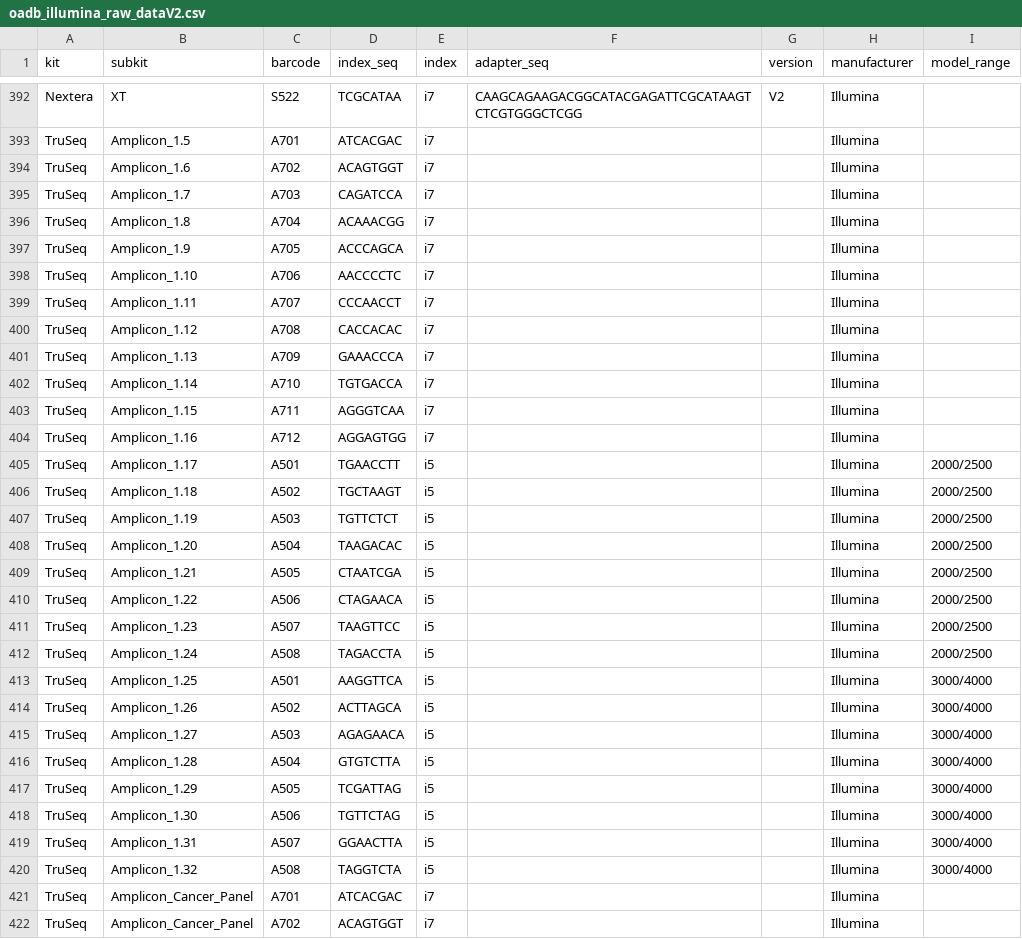
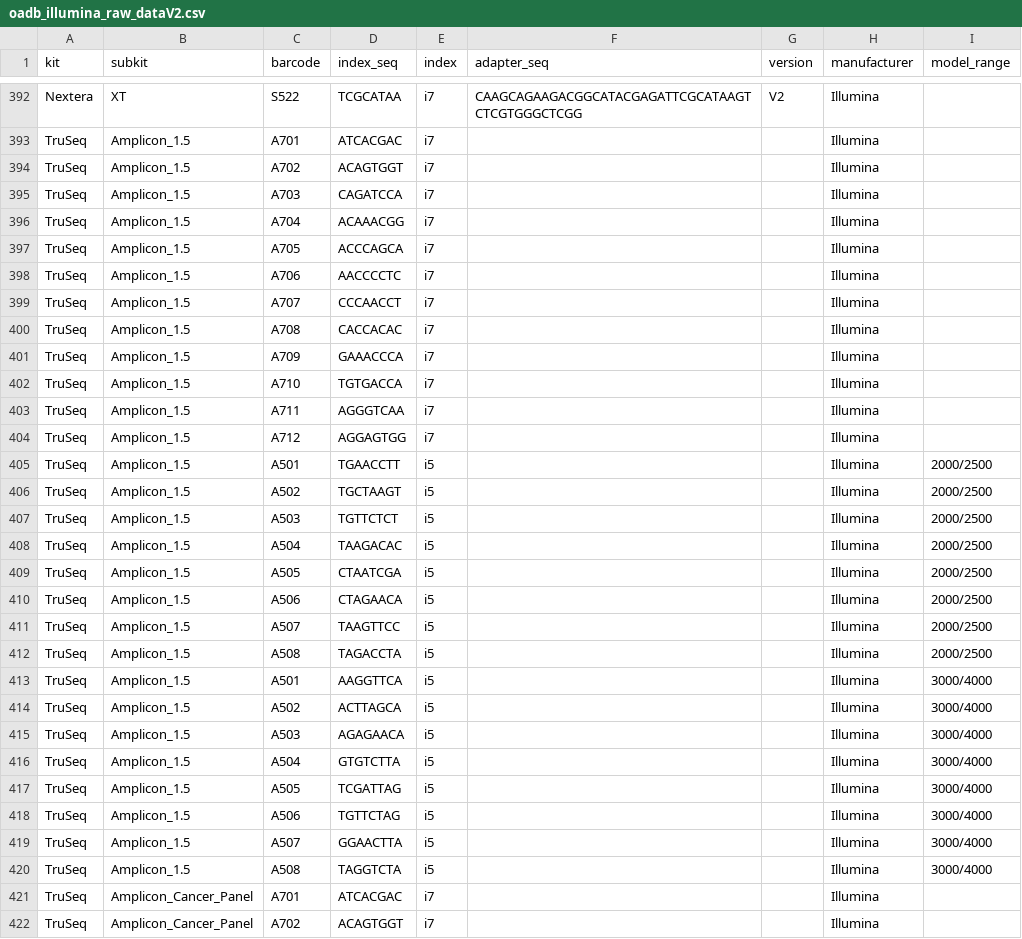
Before and after one commit to NCBI-Hackathons/OnlineAdapterDatabase, a CSV file: data/oadb_illumina_raw_dataV2.csv, drawn as a sheet; only a part is shown, gaps mark what is left out; the diff covers the shown part only.

Commit message:
trusight amplicon

```diff
--- a/data/oadb_illumina_raw_dataV2.csv
+++ b/data/oadb_illumina_raw_dataV2.csv
@@ -393,29 +393,29 @@ Nextera,XT,S522,TCGCATAA,i7,CAAGCAGAAGACGGCATACGAGATTCGCATAAGTCTCGTGGGCTCGG,V2,I
 TruSeq,Amplicon_1.5,A701,ATCACGAC,i7,,,Illumina,
-TruSeq,Amplicon_1.6,A702,ACAGTGGT,i7,,,Illumina,
-TruSeq,Amplicon_1.7,A703,CAGATCCA,i7,,,Illumina,
-TruSeq,Amplicon_1.8,A704,ACAAACGG,i7,,,Illumina,
-TruSeq,Amplicon_1.9,A705,ACCCAGCA,i7,,,Illumina,
-TruSeq,Amplicon_1.10,A706,AACCCCTC,i7,,,Illumina,
-TruSeq,Amplicon_1.11,A707,CCCAACCT,i7,,,Illumina,
-TruSeq,Amplicon_1.12,A708,CACCACAC,i7,,,Illumina,
-TruSeq,Amplicon_1.13,A709,GAAACCCA,i7,,,Illumina,
-TruSeq,Amplicon_1.14,A710,TGTGACCA,i7,,,Illumina,
-TruSeq,Amplicon_1.15,A711,AGGGTCAA,i7,,,Illumina,
-TruSeq,Amplicon_1.16,A712,AGGAGTGG,i7,,,Illumina,
-TruSeq,Amplicon_1.17,A501,TGAACCTT,i5,,,Illumina,2000/2500
-TruSeq,Amplicon_1.18,A502,TGCTAAGT,i5,,,Illumina,2000/2500
-TruSeq,Amplicon_1.19,A503,TGTTCTCT,i5,,,Illumina,2000/2500
-TruSeq,Amplicon_1.20,A504,TAAGACAC,i5,,,Illumina,2000/2500
-TruSeq,Amplicon_1.21,A505,CTAATCGA,i5,,,Illumina,2000/2500
-TruSeq,Amplicon_1.22,A506,CTAGAACA,i5,,,Illumina,2000/2500
-TruSeq,Amplicon_1.23,A507,TAAGTTCC,i5,,,Illumina,2000/2500
-TruSeq,Amplicon_1.24,A508,TAGACCTA,i5,,,Illumina,2000/2500
-TruSeq,Amplicon_1.25,A501,AAGGTTCA,i5,,,Illumina,3000/4000
-TruSeq,Amplicon_1.26,A502,ACTTAGCA,i5,,,Illumina,3000/4000
-TruSeq,Amplicon_1.27,A503,AGAGAACA,i5,,,Illumina,3000/4000
-TruSeq,Amplicon_1.28,A504,GTGTCTTA,i5,,,Illumina,3000/4000
-TruSeq,Amplicon_1.29,A505,TCGATTAG,i5,,,Illumina,3000/4000
-TruSeq,Amplicon_1.30,A506,TGTTCTAG,i5,,,Illumina,3000/4000
-TruSeq,Amplicon_1.31,A507,GGAACTTA,i5,,,Illumina,3000/4000
-TruSeq,Amplicon_1.32,A508,TAGGTCTA,i5,,,Illumina,3000/4000
+TruSeq,Amplicon_1.5,A702,ACAGTGGT,i7,,,Illumina,
+TruSeq,Amplicon_1.5,A703,CAGATCCA,i7,,,Illumina,
+TruSeq,Amplicon_1.5,A704,ACAAACGG,i7,,,Illumina,
+TruSeq,Amplicon_1.5,A705,ACCCAGCA,i7,,,Illumina,
+TruSeq,Amplicon_1.5,A706,AACCCCTC,i7,,,Illumina,
+TruSeq,Amplicon_1.5,A707,CCCAACCT,i7,,,Illumina,
+TruSeq,Amplicon_1.5,A708,CACCACAC,i7,,,Illumina,
+TruSeq,Amplicon_1.5,A709,GAAACCCA,i7,,,Illumina,
+TruSeq,Amplicon_1.5,A710,TGTGACCA,i7,,,Illumina,
+TruSeq,Amplicon_1.5,A711,AGGGTCAA,i7,,,Illumina,
+TruSeq,Amplicon_1.5,A712,AGGAGTGG,i7,,,Illumina,
+TruSeq,Amplicon_1.5,A501,TGAACCTT,i5,,,Illumina,2000/2500
+TruSeq,Amplicon_1.5,A502,TGCTAAGT,i5,,,Illumina,2000/2500
+TruSeq,Amplicon_1.5,A503,TGTTCTCT,i5,,,Illumina,2000/2500
+TruSeq,Amplicon_1.5,A504,TAAGACAC,i5,,,Illumina,2000/2500
+TruSeq,Amplicon_1.5,A505,CTAATCGA,i5,,,Illumina,2000/2500
+TruSeq,Amplicon_1.5,A506,CTAGAACA,i5,,,Illumina,2000/2500
+TruSeq,Amplicon_1.5,A507,TAAGTTCC,i5,,,Illumina,2000/2500
+TruSeq,Amplicon_1.5,A508,TAGACCTA,i5,,,Illumina,2000/2500
+TruSeq,Amplicon_1.5,A501,AAGGTTCA,i5,,,Illumina,3000/4000
+TruSeq,Amplicon_1.5,A502,ACTTAGCA,i5,,,Illumina,3000/4000
+TruSeq,Amplicon_1.5,A503,AGAGAACA,i5,,,Illumina,3000/4000
+TruSeq,Amplicon_1.5,A504,GTGTCTTA,i5,,,Illumina,3000/4000
+TruSeq,Amplicon_1.5,A505,TCGATTAG,i5,,,Illumina,3000/4000
+TruSeq,Amplicon_1.5,A506,TGTTCTAG,i5,,,Illumina,3000/4000
+TruSeq,Amplicon_1.5,A507,GGAACTTA,i5,,,Illumina,3000/4000
+TruSeq,Amplicon_1.5,A508,TAGGTCTA,i5,,,Illumina,3000/4000
 TruSeq,Amplicon_Cancer_Panel,A701,ATCACGAC,i7,,,Illumina,
```
Also changed, not shown: 12 edited cells elsewhere in this file.
